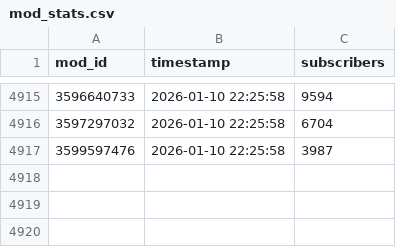
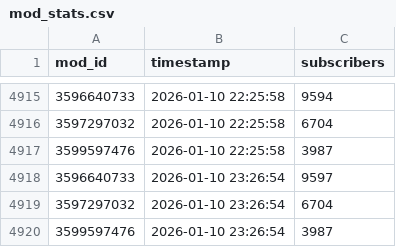
Before and after one commit to likeUMR/Duckov_Mod_Tracker, a CSV file: mod_stats.csv, drawn as a sheet; only a part is shown, gaps mark what is left out; the diff names each change by its address in the sheet, - before the commit and + after, or states it on an @@ line.

```diff
--- a/mod_stats.csv
+++ b/mod_stats.csv
+row 4918: 3596640733 | 2026-01-10 23:26:54 | 9597
+row 4919: 3597297032 | 2026-01-10 23:26:54 | 6704
+row 4920: 3599597476 | 2026-01-10 23:26:54 | 3987
```
Also changed, not shown: 1 other file.
